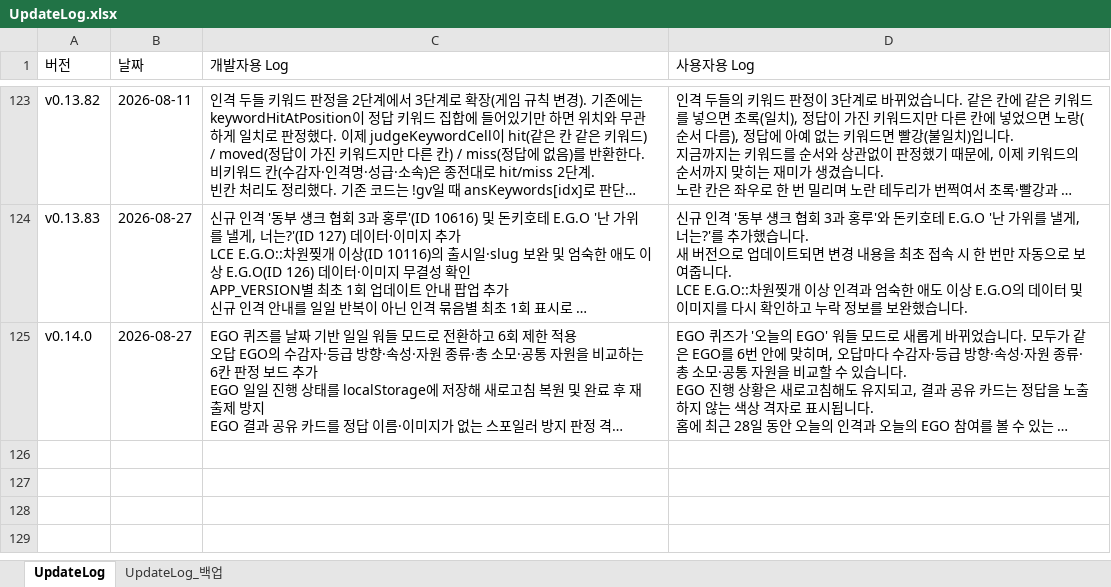
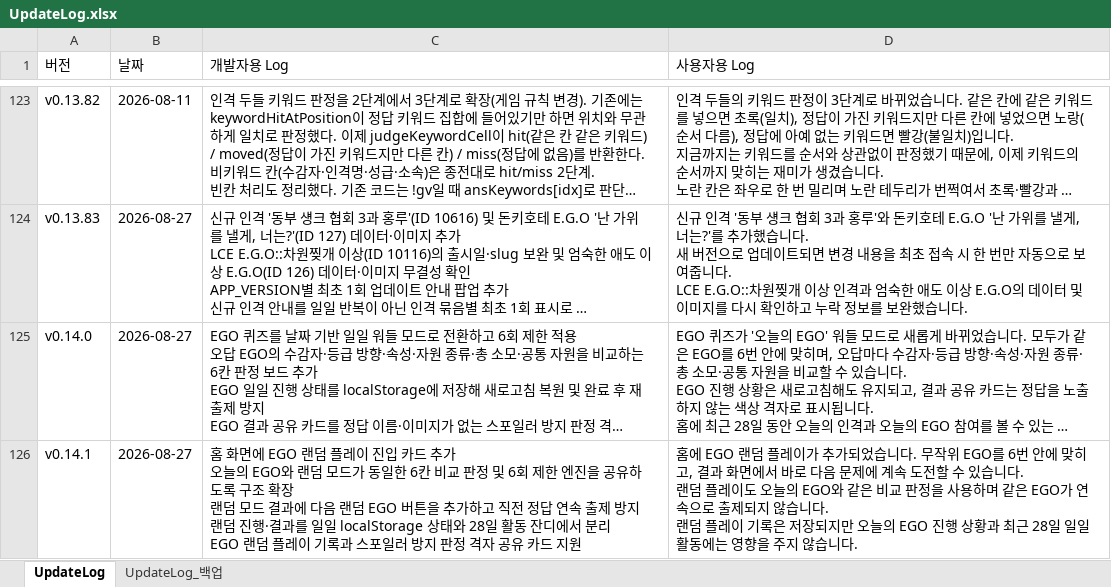
Before and after one commit to ilyoon98/limquiz, an Excel workbook: UpdateLog.xlsx, sheet UpdateLog, drawn as a sheet; only a part is shown, gaps mark what is left out; long unchanged cells end in …; values as stored, in another font and other column widths than the file's, no borders; ↵ is a line break in a cell; the diff names each change by its address in the sheet, - before the commit and + after, or states it on an @@ line.

```diff
--- a/UpdateLog.xlsx (sheet UpdateLog)
+++ b/UpdateLog.xlsx (sheet UpdateLog)
+row 126: v0.14.1 | 2026-08-27 | 홈 화면에 EGO 랜덤 플레이 진입 카드 추가 ↵ 오늘의 EGO와 랜덤 모드가 동일한 6칸 비교 판정 및 6회 제한 엔진을 공유하도록 구조 확장 ↵ 랜덤 모드 결과에 다음 랜덤 EGO 버튼을 추가하고 직전 정답 연속 출제 방지 ↵ 랜덤 진행·결과를 일일 localStorage 상태와 28일 활동 잔디에서 분리 ↵ EGO 랜덤 플레이 기록과 스포일러 방지 판정 격자 공유 카드 지원 | 홈에 EGO 랜덤 플레이가 추가되었습니다. 무작위 EGO를 6번 안에 맞히고, 결과 화면에서 바로 다음 문제에 계속 도전할 수 있습니다. ↵ 랜덤 플레이도 오늘의 EGO와 같은 비교 판정을 사용하며 같은 EGO가 연속으로 출제되지 않습니다. ↵ 랜덤 플레이 기록은 저장되지만 오늘의 EGO 진행 상황과 최근 28일 일일 활동에는 영향을 주지 않습니다.
```
Also changed, not shown: 1 other file.
